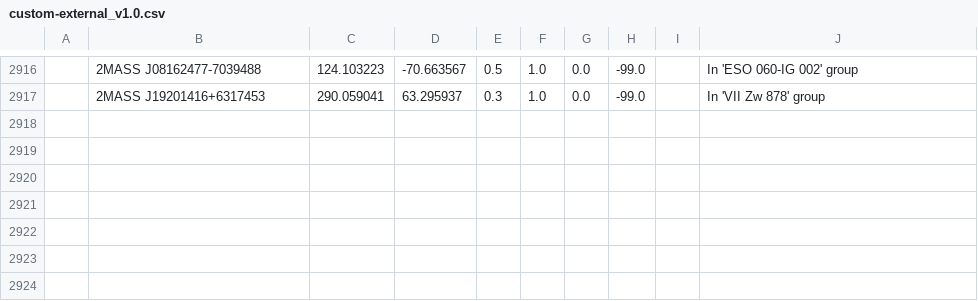
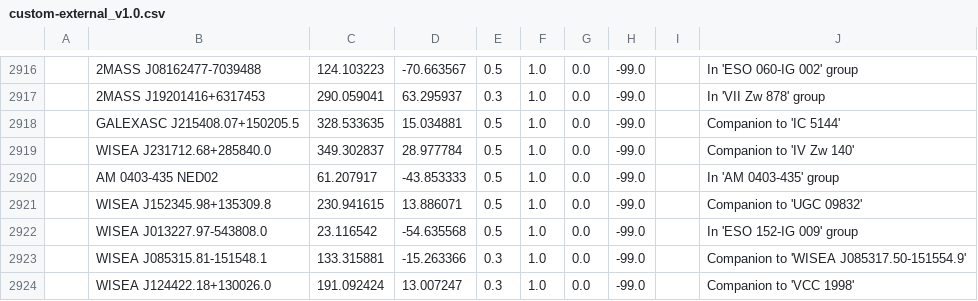
Before and after one commit to moustakas/SGA, a CSV file: py/SGA/data/SGA2025/custom-external_v1.0.csv, drawn as a sheet; only a part is shown, gaps mark what is left out; the diff names each change by its address in the sheet, - before the commit and + after, or states it on an @@ line.

```diff
--- a/py/SGA/data/SGA2025/custom-external_v1.0.csv
+++ b/py/SGA/data/SGA2025/custom-external_v1.0.csv
+row 2918:  | GALEXASC J215408.07+150205.5 | 328.533635 | 15.034881 | 0.5 | 1.0 | 0.0 | -99.0 |  | Companion to 'IC 5144'
+row 2919:  | WISEA J231712.68+285840.0 | 349.302837 | 28.977784 | 0.5 | 1.0 | 0.0 | -99.0 |  | Companion to 'IV Zw 140'
+row 2920:  | AM 0403-435 NED02 | 61.207917 | -43.853333 | 0.5 | 1.0 | 0.0 | -99.0 |  | In 'AM 0403-435' group
+row 2921:  | WISEA J152345.98+135309.8 | 230.941615 | 13.886071 | 0.5 | 1.0 | 0.0 | -99.0 |  | Companion to 'UGC 09832'
+row 2922:  | WISEA J013227.97-543808.0 | 23.116542 | -54.635568 | 0.5 | 1.0 | 0.0 | -99.0 |  | In 'ESO 152-IG 009' group
+row 2923:  | WISEA J085315.81-151548.1 | 133.315881 | -15.263366 | 0.3 | 1.0 | 0.0 | -99.0 |  | Companion to 'WISEA J085317.50-151554.9'
+row 2924:  | WISEA J124422.18+130026.0 | 191.092424 | 13.007247 | 0.3 | 1.0 | 0.0 | -99.0 |  | Companion to 'VCC 1998'
```
Also changed, not shown: py/SGA/data/SGA2025/SGA2025-crossid-errors.csv, py/SGA/data/SGA2025/SGA2025-vi-properties.csv, 4 other files.
